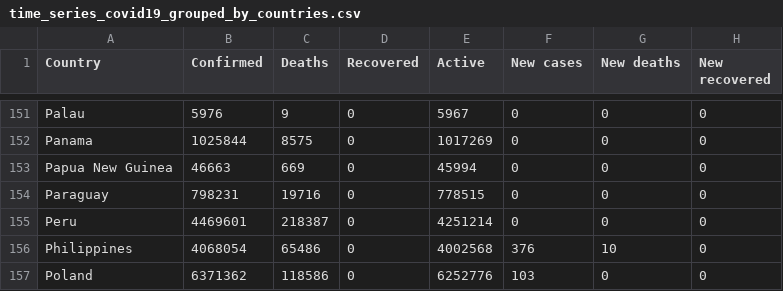
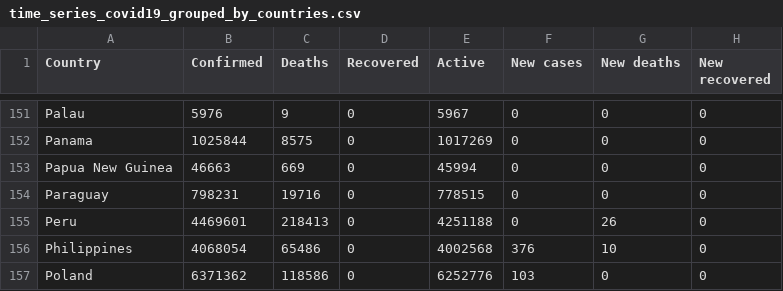
Before and after one commit to milanowicz/COVID-19-Dataset, a CSV file: data/jhu/time_series_covid19_grouped_by_countries.csv, drawn as a sheet; only a part is shown, gaps mark what is left out; the diff names each change by its address in the sheet, - before the commit and + after, or states it on an @@ line.

Commit message:
Update data.

```diff
--- a/data/jhu/time_series_covid19_grouped_by_countries.csv
+++ b/data/jhu/time_series_covid19_grouped_by_countries.csv
-C155 (Deaths): 218387
+C155 (Deaths): 218413
-E155 (Active): 4251214
+E155 (Active): 4251188
-G155 (New deaths): 0
+G155 (New deaths): 26
```
Also changed, not shown: data/jhu/time_series_covid19_grouped_by_days.csv.
